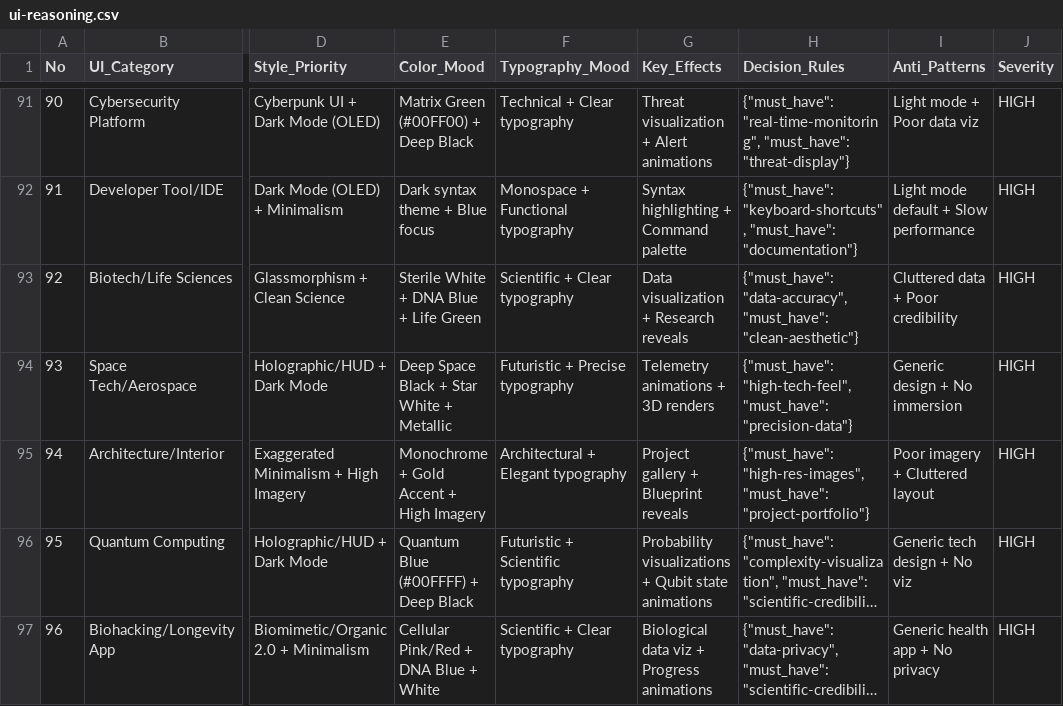
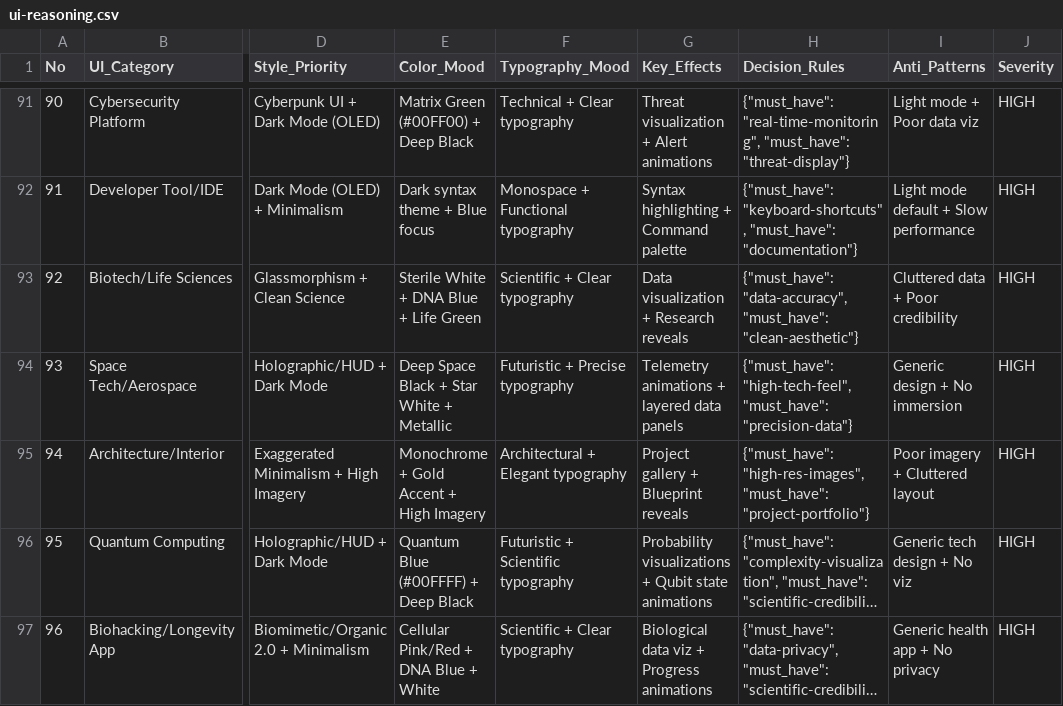
Before and after one commit to iwen-conf/lazycat-skills, a CSV file: skills/lazycat:ui-ux-pro-max/data/ui-reasoning.csv, drawn as a sheet; only a part is shown, gaps mark what is left out; long unchanged cells end in …; the diff covers the shown part only; the diff names each change by its address in the sheet, - before the commit and + after, or states it on an @@ line.

```diff
--- a/skills/lazycat:ui-ux-pro-max/data/ui-reasoning.csv
+++ b/skills/lazycat:ui-ux-pro-max/data/ui-reasoning.csv
-G94 (Key_Effects): Telemetry animations + 3D renders
+G94 (Key_Effects): Telemetry animations + layered data panels
```
Also changed, not shown: 1 removed row and 13 edited cells elsewhere in this file, skills/lazycat:ui-ux-pro-max/data/charts.csv, skills/lazycat:ui-ux-pro-max/data/landing.csv, 29 other files.
